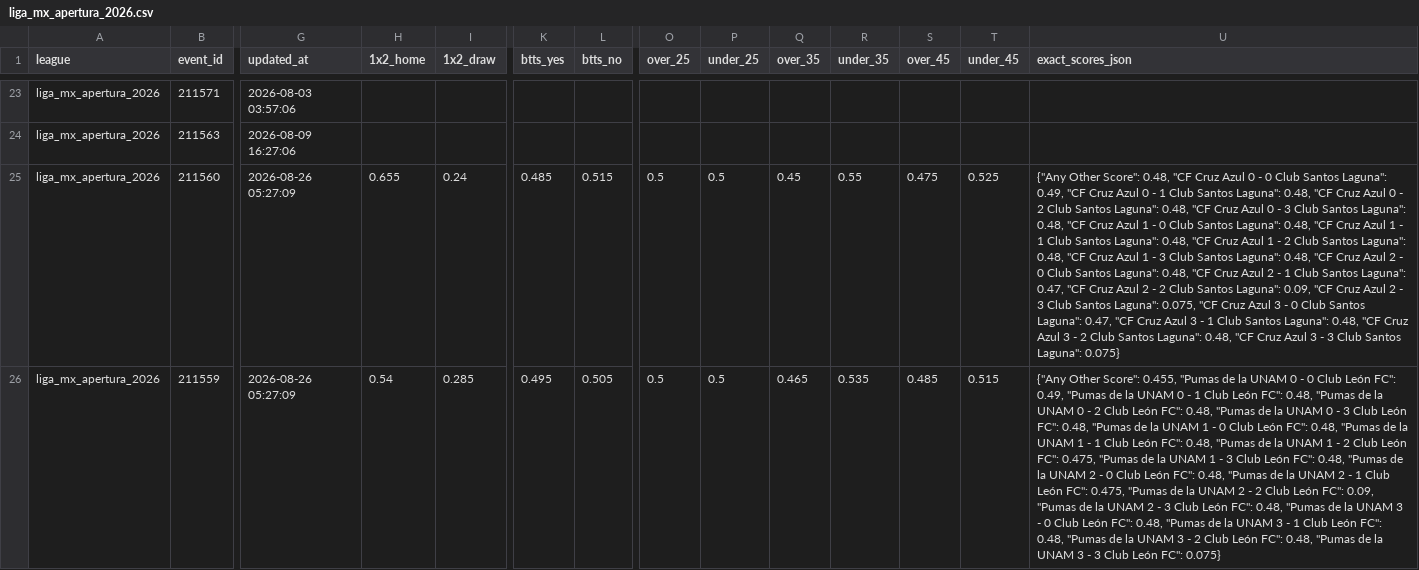
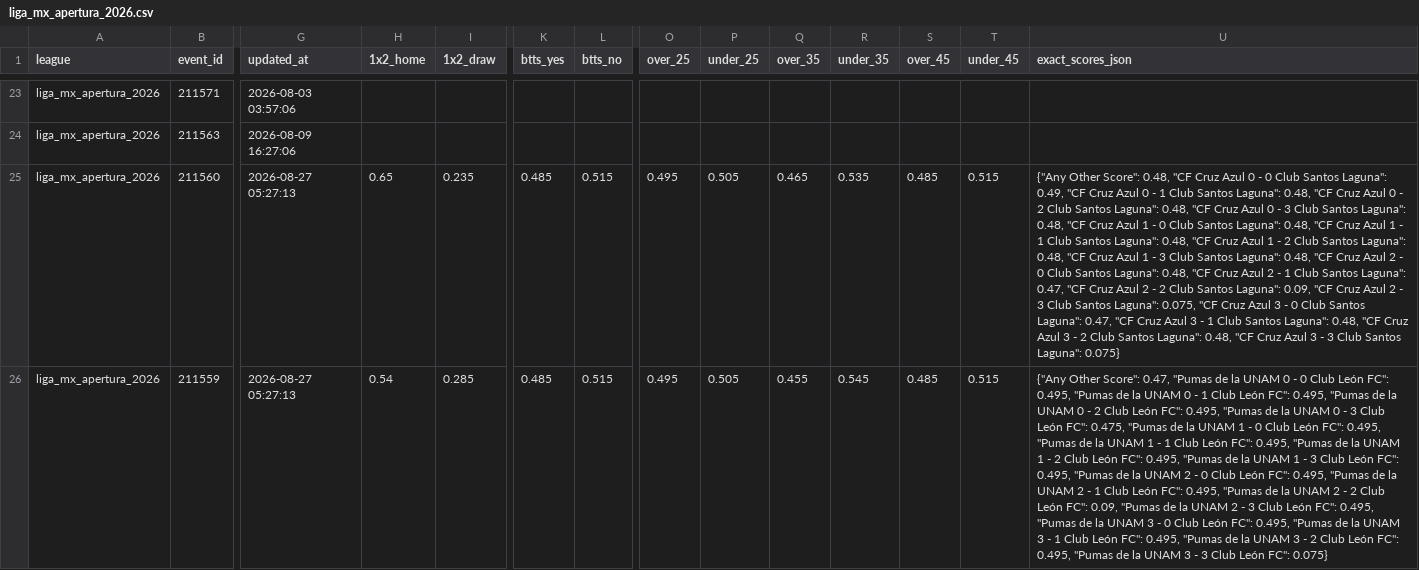
Before and after one commit to aimidas1/Polymarket_data, a CSV file: liga_mx_apertura_2026.csv, drawn as a sheet; only a part is shown, gaps mark what is left out; the diff covers the shown part only; the diff names each change by its address in the sheet, - before the commit and + after, or states it on an @@ line.

```diff
--- a/liga_mx_apertura_2026.csv
+++ b/liga_mx_apertura_2026.csv
-G25:G26 (updated_at): 2026-08-26 05:27:09
+G25:G26 (updated_at): 2026-08-27 05:27:13
-H25 (1x2_home): 0.655
+H25 (1x2_home): 0.65
-I25 (1x2_draw): 0.24
+I25 (1x2_draw): 0.235
-O25:O26 (over_25): 0.5
+O25:O26 (over_25): 0.495
-P25:P26 (under_25): 0.5
+P25:P26 (under_25): 0.505
-Q25 (over_35): 0.45
+Q25 (over_35): 0.465
-R25 (under_35): 0.55
+R25 (under_35): 0.535
-S25 (over_45): 0.475
+S25 (over_45): 0.485
-T25 (under_45): 0.525
+T25 (under_45): 0.515
-K26 (btts_yes): 0.495
+K26 (btts_yes): 0.485
-L26 (btts_no): 0.505
+L26 (btts_no): 0.515
-Q26 (over_35): 0.465
+Q26 (over_35): 0.455
-R26 (under_35): 0.535
+R26 (under_35): 0.545
-U26 (exact_scores_json): …Other Score": 0.455, "Pumas de la UNAM 0 - 0 Club León FC": 0.49, "Pumas de la UNAM 0 - 1 Club León FC": 0.48, "Pumas de la UNAM 0 - 2 Club León FC": 0.48, "Pumas de la UNAM 0 - 3 Club León FC": 0.48, "Pumas de la UNAM 1 - 0 Club León FC": 0.48, "Pumas de la UNAM 1 - 1 Club León FC": 0.48, "Pumas de la UNAM 1 - 2 Club León FC": 0.475, "Pumas de la UNAM 1 - 3 Club León FC": 0.48, "Pumas de la UNAM 2 - 0 Club León FC": 0.48, "Pumas de la UNAM 2 - 1 Club León FC": 0.475, "Pumas de la UNAM 2 - 2 Club León FC": 0.09, "Pumas de la UNAM 2 - 3 Club León FC": 0.48, "Pumas de la UNAM 3 - 0 Club León FC": 0.48, "Pumas de la UNAM 3 - 1 Club León FC": 0.48, "Pumas de la UNAM 3 - 2 Club León FC": 0.48, "Pumas de…
+U26 (exact_scores_json): …Other Score": 0.47, "Pumas de la UNAM 0 - 0 Club León FC": 0.495, "Pumas de la UNAM 0 - 1 Club León FC": 0.495, "Pumas de la UNAM 0 - 2 Club León FC": 0.495, "Pumas de la UNAM 0 - 3 Club León FC": 0.475, "Pumas de la UNAM 1 - 0 Club León FC": 0.495, "Pumas de la UNAM 1 - 1 Club León FC": 0.495, "Pumas de la UNAM 1 - 2 Club León FC": 0.495, "Pumas de la UNAM 1 - 3 Club León FC": 0.495, "Pumas de la UNAM 2 - 0 Club León FC": 0.495, "Pumas de la UNAM 2 - 1 Club León FC": 0.495, "Pumas de la UNAM 2 - 2 Club León FC": 0.09, "Pumas de la UNAM 2 - 3 Club León FC": 0.495, "Pumas de la UNAM 3 - 0 Club León FC": 0.495, "Pumas de la UNAM 3 - 1 Club León FC": 0.495, "Pumas de la UNAM 3 - 2 Club León FC": 0.495, "Pumas de…
```
Also changed, not shown: 131 edited cells elsewhere in this file, brasileirao_serie_a_2026.csv, mls_2026.csv, 1 other file.
